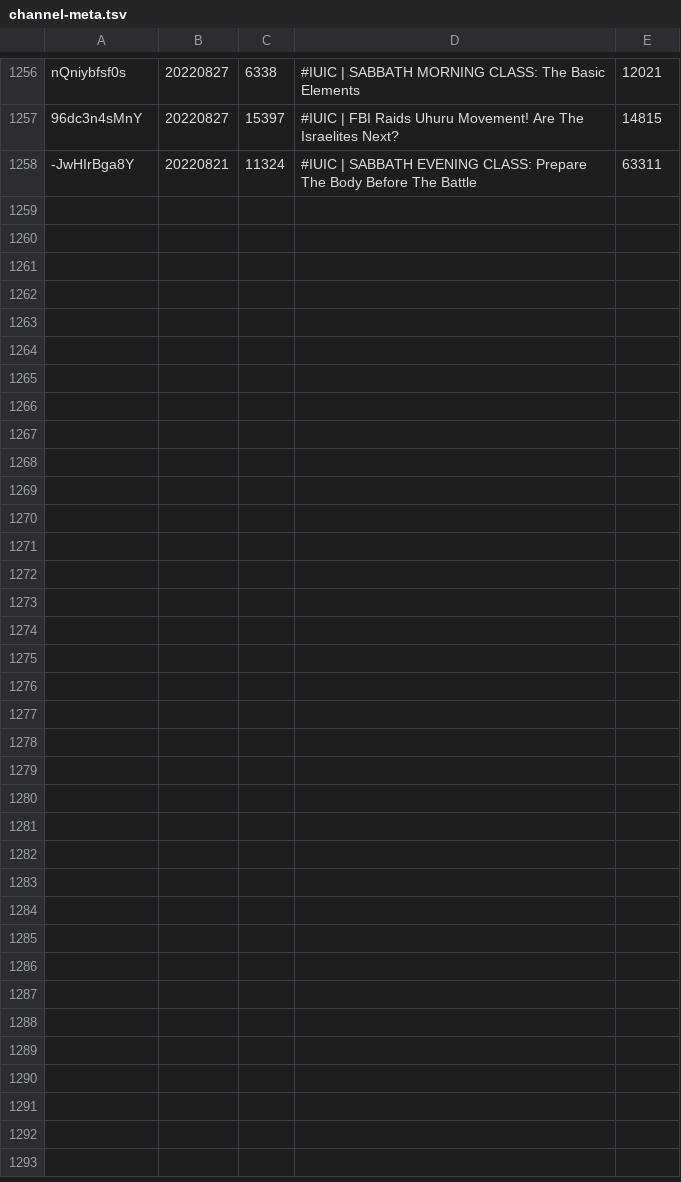
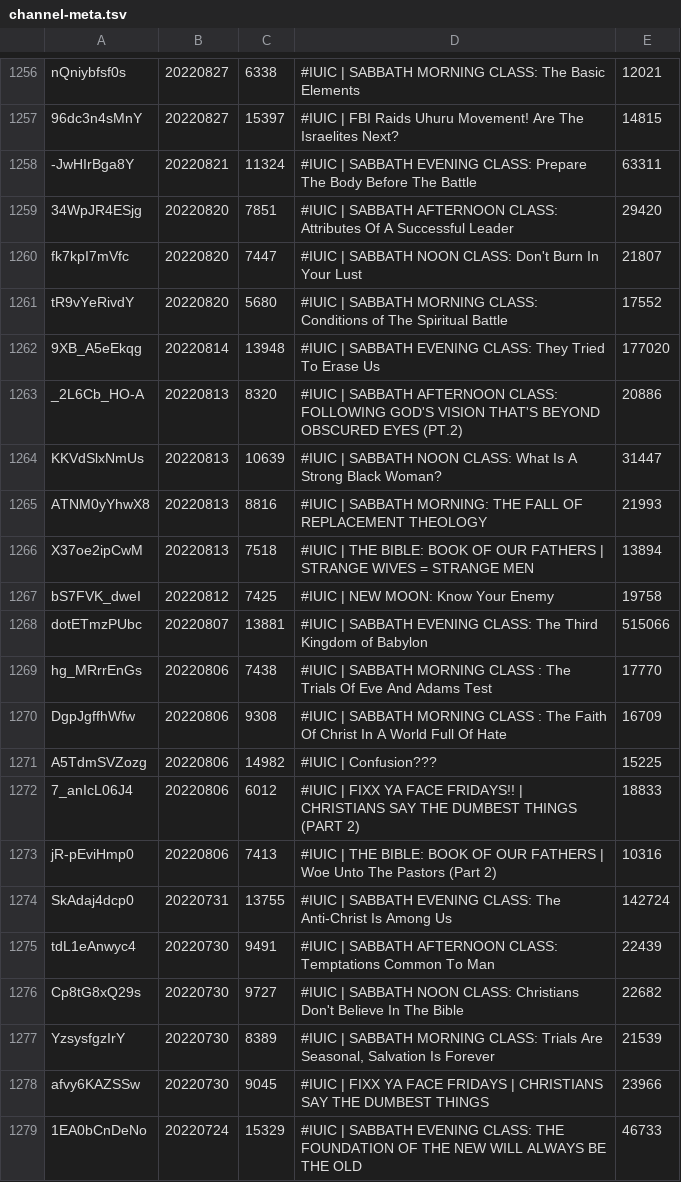
Before and after one commit to DevSecObie/cyberjudah, a TSV file: blog/channel-meta.tsv, drawn as a sheet; only a part is shown, gaps mark what is left out; the diff names each change by its address in the sheet, - before the commit and + after, or states it on an @@ line.

```diff
--- a/blog/channel-meta.tsv
+++ b/blog/channel-meta.tsv
+row 1259: 34WpJR4ESjg | 20220820 | 7851 | #IUIC | SABBATH AFTERNOON CLASS: Attributes Of A Successful Leader | 29420
+row 1260: fk7kpI7mVfc | 20220820 | 7447 | #IUIC | SABBATH NOON CLASS: Don't Burn In Your Lust | 21807
+row 1261: tR9vYeRivdY | 20220820 | 5680 | #IUIC | SABBATH MORNING CLASS: Conditions of The Spiritual Battle | 17552
+row 1262: 9XB_A5eEkqg | 20220814 | 13948 | #IUIC | SABBATH EVENING CLASS: They Tried To Erase Us | 177020
+row 1263: _2L6Cb_HO-A | 20220813 | 8320 | #IUIC | SABBATH AFTERNOON CLASS: FOLLOWING GOD'S VISION THAT'S BEYOND OBSCURED EYES (PT.2) | 20886
+row 1264: KKVdSlxNmUs | 20220813 | 10639 | #IUIC | SABBATH NOON CLASS: What Is A Strong Black Woman? | 31447
+row 1265: ATNM0yYhwX8 | 20220813 | 8816 | #IUIC | SABBATH MORNING: THE FALL OF REPLACEMENT THEOLOGY | 21993
+row 1266: X37oe2ipCwM | 20220813 | 7518 | #IUIC | THE BIBLE: BOOK OF OUR FATHERS | STRANGE WIVES = STRANGE MEN | 13894
+row 1267: bS7FVK_dweI | 20220812 | 7425 | #IUIC | NEW MOON: Know Your Enemy | 19758
+row 1268: dotETmzPUbc | 20220807 | 13881 | #IUIC | SABBATH EVENING CLASS: The Third Kingdom of Babylon | 515066
+row 1269: hg_MRrrEnGs | 20220806 | 7438 | #IUIC | SABBATH MORNING CLASS : The Trials Of Eve And Adams Test | 17770
+row 1270: DgpJgffhWfw | 20220806 | 9308 | #IUIC | SABBATH MORNING CLASS : The Faith Of Christ In A World Full Of Hate | 16709
+row 1271: A5TdmSVZozg | 20220806 | 14982 | #IUIC | Confusion??? | 15225
+row 1272: 7_anIcL06J4 | 20220806 | 6012 | #IUIC | FIXX YA FACE FRIDAYS!! | CHRISTIANS SAY THE DUMBEST THINGS (PART 2) | 18833
+row 1273: jR-pEviHmp0 | 20220806 | 7413 | #IUIC | THE BIBLE: BOOK OF OUR FATHERS | Woe Unto The Pastors (Part 2) | 10316
+row 1274: SkAdaj4dcp0 | 20220731 | 13755 | #IUIC | SABBATH EVENING CLASS: The Anti-Christ Is Among Us | 142724
+row 1275: tdL1eAnwyc4 | 20220730 | 9491 | #IUIC | SABBATH AFTERNOON CLASS: Temptations Common To Man | 22439
+row 1276: Cp8tG8xQ29s | 20220730 | 9727 | #IUIC | SABBATH NOON CLASS: Christians Don't Believe In The Bible | 22682
+row 1277: YzsysfgzIrY | 20220730 | 8389 | #IUIC | SABBATH MORNING CLASS: Trials Are Seasonal, Salvation Is Forever | 21539
+row 1278: afvy6KAZSSw | 20220730 | 9045 | #IUIC | FIXX YA FACE FRIDAYS | CHRISTIANS SAY THE DUMBEST THINGS | 23966
+row 1279: 1EA0bCnDeNo | 20220724 | 15329 | #IUIC | SABBATH EVENING CLASS: THE FOUNDATION OF THE NEW WILL ALWAYS BE THE OLD | 46733
```
Also changed, not shown: blog/age-restricted.tsv, blog/no-captions.tsv, 21 other files.
